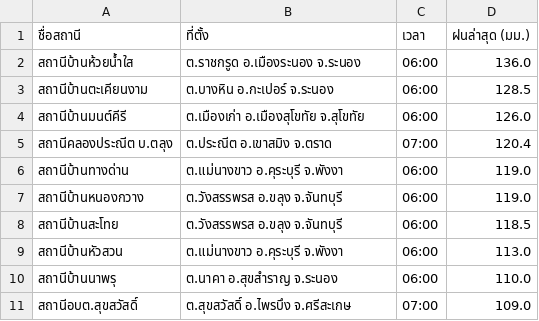
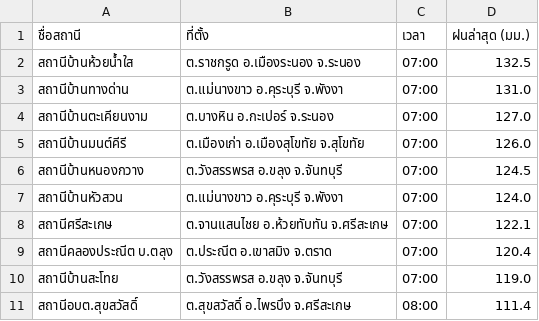
Before and after one commit to chaleeexez/scraper, a CSV file: thaiwater_rainfall_live.csv, drawn as a sheet.

```diff
--- a/thaiwater_rainfall_live.csv
+++ b/thaiwater_rainfall_live.csv
@@ -1,11 +1,11 @@
 ชื่อสถานี,ที่ตั้ง,เวลา,ฝนล่าสุด (มม.)
-สถานีบ้านห้วยน้ำใส,ต.ราชกรูด อ.เมืองระนอง จ.ระนอง,06:00,136.0
-สถานีบ้านตะเคียนงาม,ต.บางหิน อ.กะเปอร์ จ.ระนอง,06:00,128.5
-สถานีบ้านมนต์คีรี,ต.เมืองเก่า อ.เมืองสุโขทัย จ.สุโขทัย,06:00,126.0
+สถานีบ้านห้วยน้ำใส,ต.ราชกรูด อ.เมืองระนอง จ.ระนอง,07:00,132.5
+สถานีบ้านทางด่าน,ต.แม่นางขาว อ.คุระบุรี จ.พังงา,07:00,131.0
+สถานีบ้านตะเคียนงาม,ต.บางหิน อ.กะเปอร์ จ.ระนอง,07:00,127.0
+สถานีบ้านมนต์คีรี,ต.เมืองเก่า อ.เมืองสุโขทัย จ.สุโขทัย,07:00,126.0
+สถานีบ้านหนองกวาง,ต.วังสรรพรส อ.ขลุง จ.จันทบุรี,07:00,124.5
+สถานีบ้านหัวสวน,ต.แม่นางขาว อ.คุระบุรี จ.พังงา,07:00,124.0
+สถานีศรีสะเกษ,ต.จานแสนไชย อ.ห้วยทับทัน จ.ศรีสะเกษ,07:00,122.1
 สถานีคลองประณีต บ.ตลุง,ต.ประณีต อ.เขาสมิง จ.ตราด,07:00,120.4
-สถานีบ้านทางด่าน,ต.แม่นางขาว อ.คุระบุรี จ.พังงา,06:00,119.0
-สถานีบ้านหนองกวาง,ต.วังสรรพรส อ.ขลุง จ.จันทบุรี,06:00,119.0
-สถานีบ้านสะโทย,ต.วังสรรพรส อ.ขลุง จ.จันทบุรี,06:00,118.5
-สถานีบ้านหัวสวน,ต.แม่นางขาว อ.คุระบุรี จ.พังงา,06:00,113.0
-สถานีบ้านนาพรุ,ต.นาคา อ.สุขสำราญ จ.ระนอง,06:00,110.0
-สถานีอบต.สุขสวัสดิ์,ต.สุขสวัสดิ์ อ.ไพรบึง จ.ศรีสะเกษ,07:00,109.0
+สถานีบ้านสะโทย,ต.วังสรรพรส อ.ขลุง จ.จันทบุรี,07:00,119.0
+สถานีอบต.สุขสวัสดิ์,ต.สุขสวัสดิ์ อ.ไพรบึง จ.ศรีสะเกษ,08:00,111.4
```
